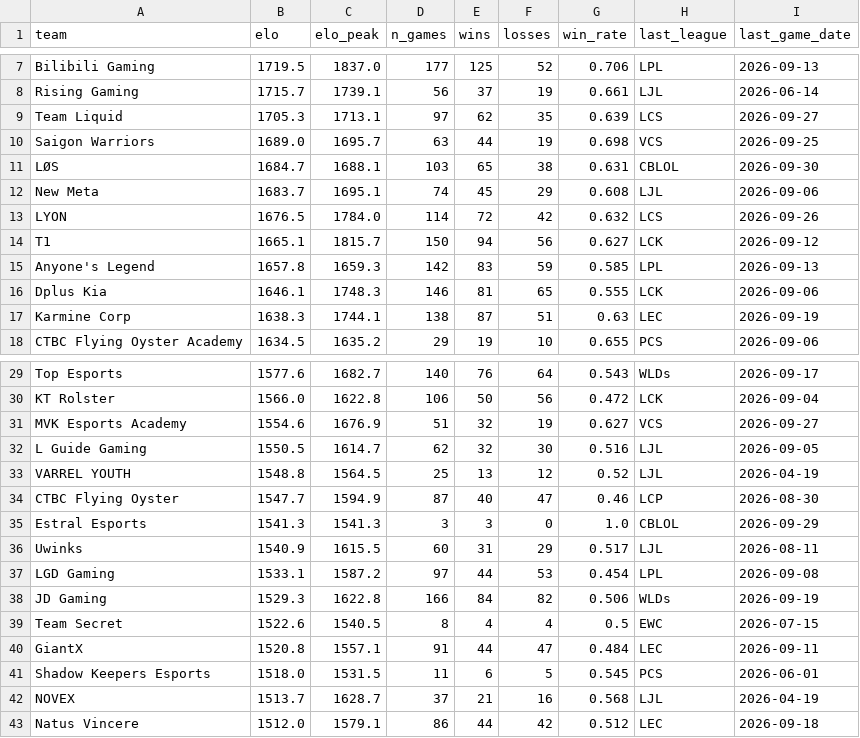
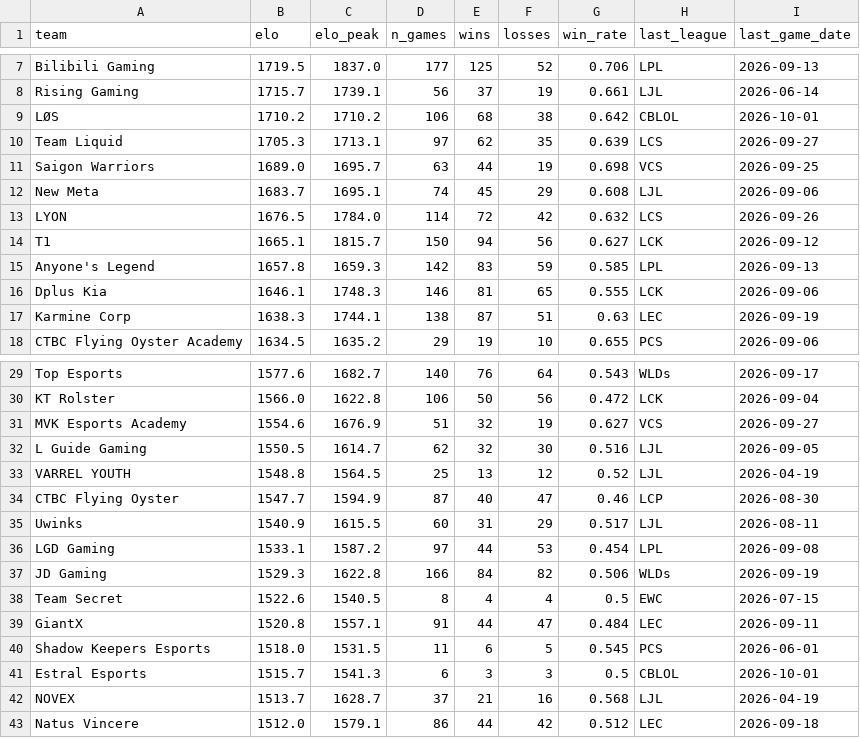
Before and after one commit to zackaids/league-predictor, a CSV file: data/processed/2026_team_elo.csv, drawn as a sheet; only a part is shown, gaps mark what is left out; removed rows and columns are numbered as before the commit, all else as after; the diff names each change by its address in the sheet, - before the commit and + after, or states it on an @@ line.

```diff
--- a/data/processed/2026_team_elo.csv
+++ b/data/processed/2026_team_elo.csv
+row 9: LØS | 1710.2 | 1710.2 | 106 | 68 | 38 | 0.642 | CBLOL | 2026-10-01
-row 11: LØS | 1684.7 | 1688.1 | 103 | 65 | 38 | 0.631 | CBLOL | 2026-09-30
-row 35: Estral Esports | 1541.3 | 1541.3 | 3 | 3 | 0 | 1.0 | CBLOL | 2026-09-29
+row 41: Estral Esports | 1515.7 | 1541.3 | 6 | 3 | 3 | 0.5 | CBLOL | 2026-10-01
```
Also changed, not shown: data/processed/2026_series.csv, 5 other files.
